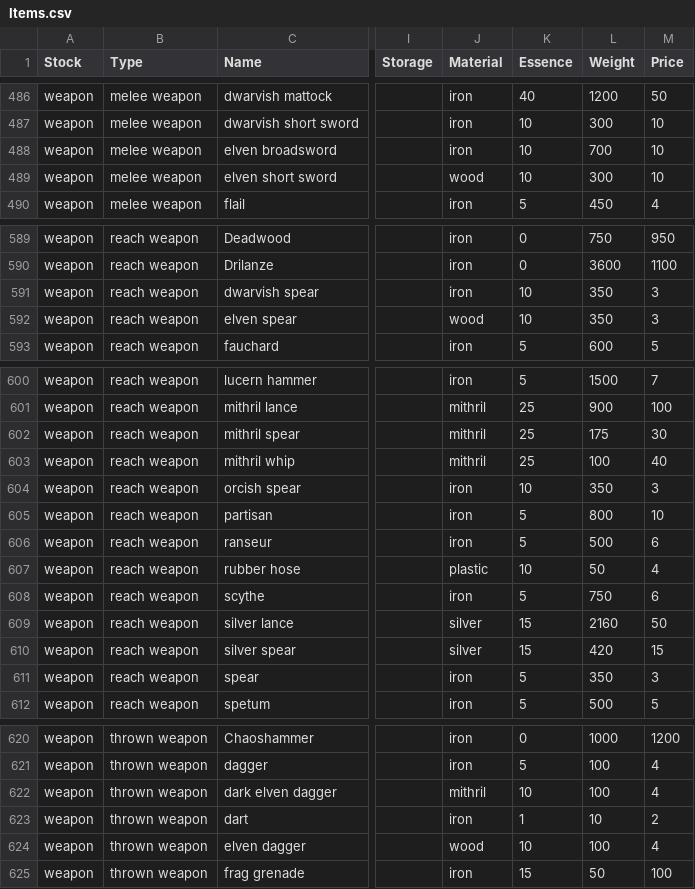
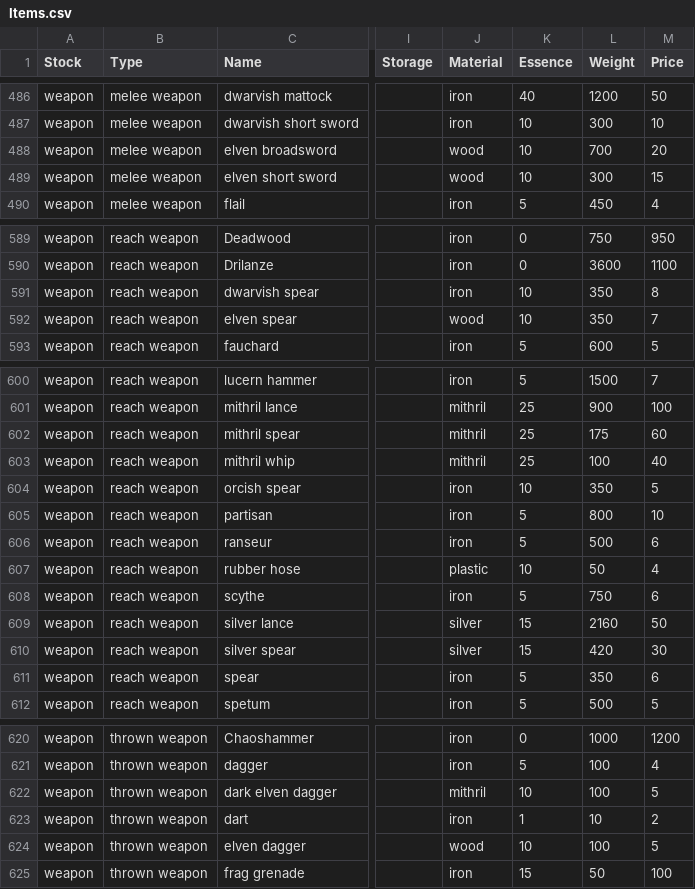
Before and after one commit to callanh/pathos-official, a CSV file: Assets/Items.csv, drawn as a sheet; only a part is shown, gaps mark what is left out; the diff covers the shown part only; the diff names each change by its address in the sheet, - before the commit and + after, or states it on an @@ line.

```diff
--- a/Assets/Items.csv
+++ b/Assets/Items.csv
-J488 (Material): iron
+J488 (Material): wood
-M488 (Price): 10
+M488 (Price): 20
-M489 (Price): 10
+M489 (Price): 15
-M591 (Price): 3
+M591 (Price): 8
-M592 (Price): 3
+M592 (Price): 7
-M602 (Price): 30
+M602 (Price): 60
-M604 (Price): 3
+M604 (Price): 5
-M610 (Price): 15
+M610 (Price): 30
-M611 (Price): 3
+M611 (Price): 6
-M622 (Price): 4
+M622 (Price): 5
-M624 (Price): 4
+M624 (Price): 5
```
Also changed, not shown: 2 edited cells elsewhere in this file, 1 other file.
